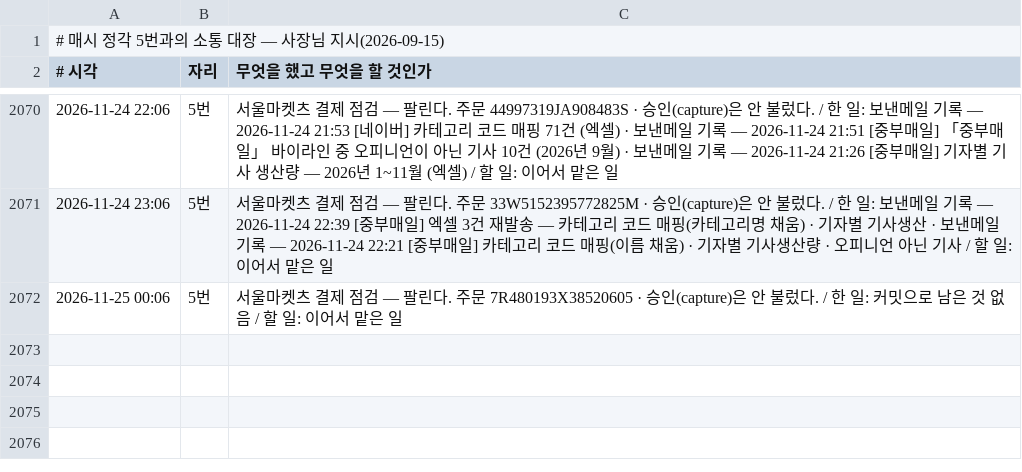
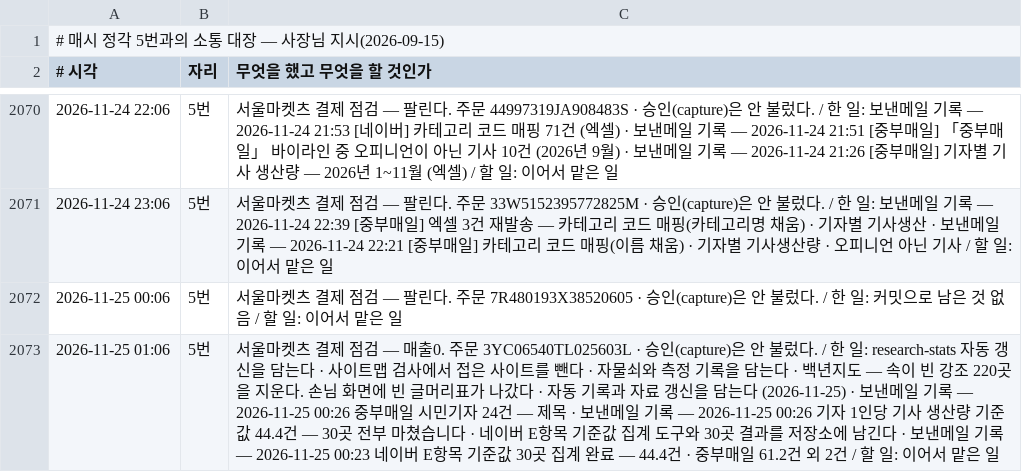
Before and after one commit to parkintaek2-gif/seoulmarkets, a TSV file: docs/매시소통.tsv, drawn as a sheet; only a part is shown, gaps mark what is left out; the diff names each change by its address in the sheet, - before the commit and + after, or states it on an @@ line.

```diff
--- a/docs/매시소통.tsv
+++ b/docs/매시소통.tsv
+row 2073: 2026-11-25 01:06 | 5번 | 서울마켓츠 결제 점검 — 매출0. 주문 3YC06540TL025603L · 승인(capture)은 안 불렀다. / 한 일: research-stats 자동 갱신을 담는다 · 사이트맵 검사에서 접은 사이트를 뺀다 · 자물쇠와 측정 기록을 담는다 · 백년지도 — 속이 빈 강조 220곳을 지운다. 손님 화면에 빈 글머리표가 나갔다 · 자동 기록과 자료 갱신을 담는다 (2026-11-25) · 보낸메일 기록 — 2026-11-25 00:26 중부매일 시민기자 24건 — 제목 · 보낸메일 기록 — 2026-11-25 00:26 기자 1인당 기사 생산량 기준값 44.4건 — 30곳 전부 마쳤습니다 · 네이버 E항목 기준값 집계 도구와 30곳 결과를 저장소에 남긴다 · 보낸메일 기록 — 2026-11-25 00:23 네이버 E항목 기준값 30곳 집계 완료 — 44.4건 · 중부매일 61.2건 외 2건 / 할 일: 이어서 맡은 일
```
Also changed, not shown: docs/indexnow-보낸기록-주소.tsv, docs/indexnow-보낸기록.tsv, 10 other files.
